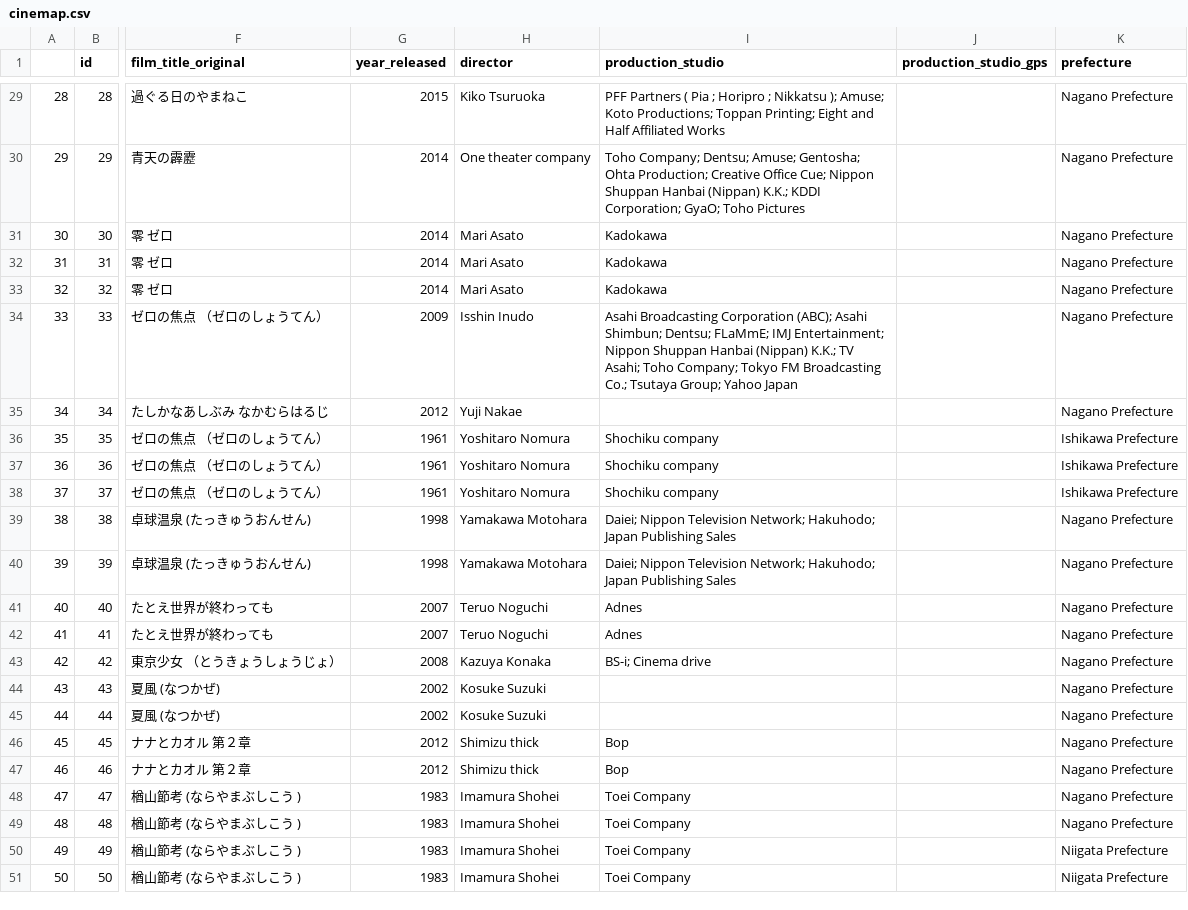
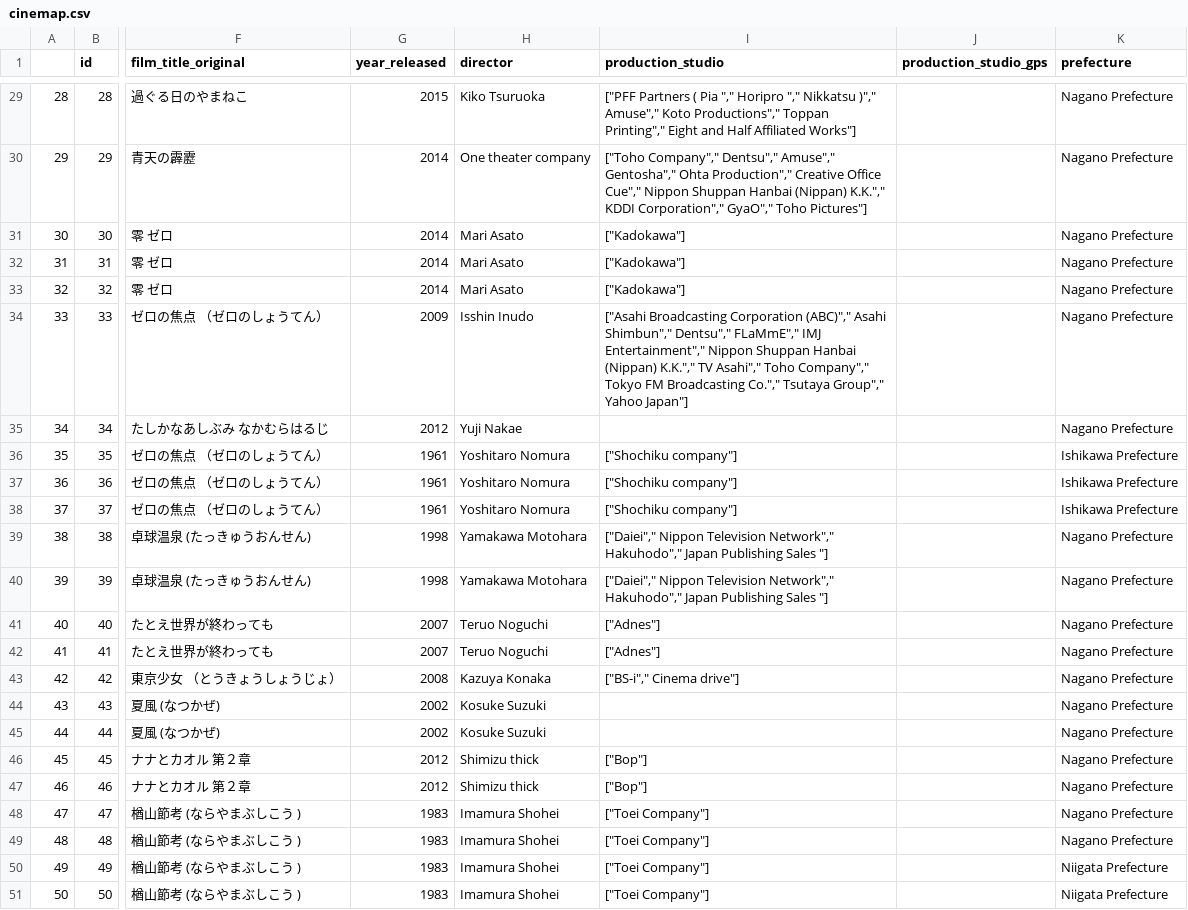
Before and after one commit to olendorf/cinemap, a CSV file: data/cinemap.csv, drawn as a sheet; only a part is shown, gaps mark what is left out; the diff covers the shown part only; the diff names each change by its address in the sheet, - before the commit and + after, or states it on an @@ line.

```diff
--- a/data/cinemap.csv
+++ b/data/cinemap.csv
-I29 (production_studio): PFF Partners ( Pia ; Horipro ; Nikkatsu ); Amuse; Koto Productions; Toppan Printing; Eight and Half Affiliated Works
+I29 (production_studio): ["PFF Partners ( Pia "," Horipro "," Nikkatsu )"," Amuse"," Koto Productions"," Toppan Printing"," Eight and Half Affiliated Works"]
-I30 (production_studio): Toho Company; Dentsu; Amuse; Gentosha; Ohta Production; Creative Office Cue; Nippon Shuppan Hanbai (Nippan) K.K.; KDDI Corporation; GyaO; Toho Pictures
+I30 (production_studio): ["Toho Company"," Dentsu"," Amuse"," Gentosha"," Ohta Production"," Creative Office Cue"," Nippon Shuppan Hanbai (Nippan) K.K."," KDDI Corporation"," GyaO"," Toho Pictures"]
-I31:I33 (production_studio): Kadokawa
+I31:I33 (production_studio): ["Kadokawa"]
-I34 (production_studio): Asahi Broadcasting Corporation (ABC); Asahi Shimbun; Dentsu; FLaMmE; IMJ Entertainment; Nippon Shuppan Hanbai (Nippan) K.K.; TV Asahi; Toho Company; Tokyo FM Broadcasting Co.; Tsutaya Group; Yahoo Japan
+I34 (production_studio): ["Asahi Broadcasting Corporation (ABC)"," Asahi Shimbun"," Dentsu"," FLaMmE"," IMJ Entertainment"," Nippon Shuppan Hanbai (Nippan) K.K."," TV Asahi"," Toho Company"," Tokyo FM Broadcasting Co."," Tsutaya Group"," Yahoo Japan"]
-I36:I38 (production_studio): Shochiku company
+I36:I38 (production_studio): ["Shochiku company"]
-I39:I40 (production_studio): Daiei; Nippon Television Network; Hakuhodo; Japan Publishing Sales
+I39:I40 (production_studio): ["Daiei"," Nippon Television Network"," Hakuhodo"," Japan Publishing Sales "]
-I41:I42 (production_studio): Adnes
+I41:I42 (production_studio): ["Adnes"]
-I43 (production_studio): BS-i; Cinema drive
+I43 (production_studio): ["BS-i"," Cinema drive"]
-I46:I47 (production_studio): Bop
+I46:I47 (production_studio): ["Bop"]
-I48:I51 (production_studio): Toei Company
+I48:I51 (production_studio): ["Toei Company"]
```
Also changed, not shown: 30 edited cells elsewhere in this file, 1 other file.
